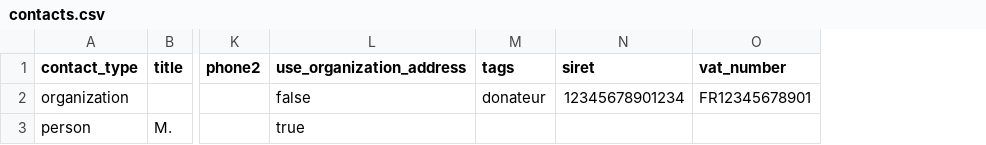
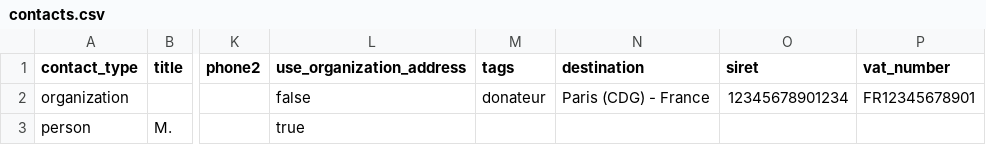
Before and after one commit to misterkoko92/asf-wms, a CSV file: wms/static/scan/import_templates/contacts.csv, drawn as a sheet; only a part is shown, gaps mark what is left out; the diff names each change by its address in the sheet, - before the commit and + after, or states it on an @@ line.

Commit message:
Link contacts to destinations

```diff
--- a/wms/static/scan/import_templates/contacts.csv
+++ b/wms/static/scan/import_templates/contacts.csv
+column N (destination), row 2: Paris (CDG) - France
```
Also changed, not shown: 9 other files.
